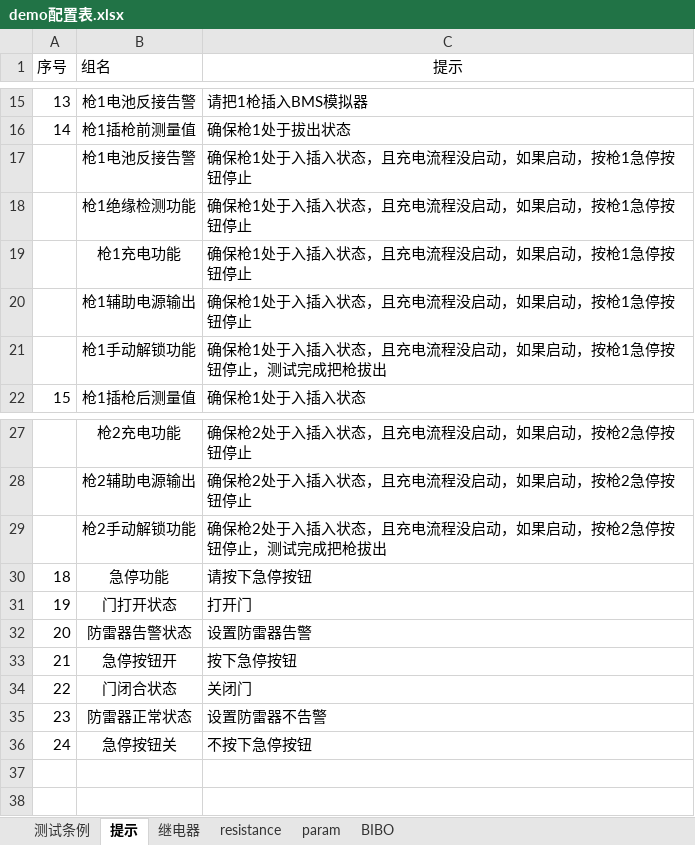
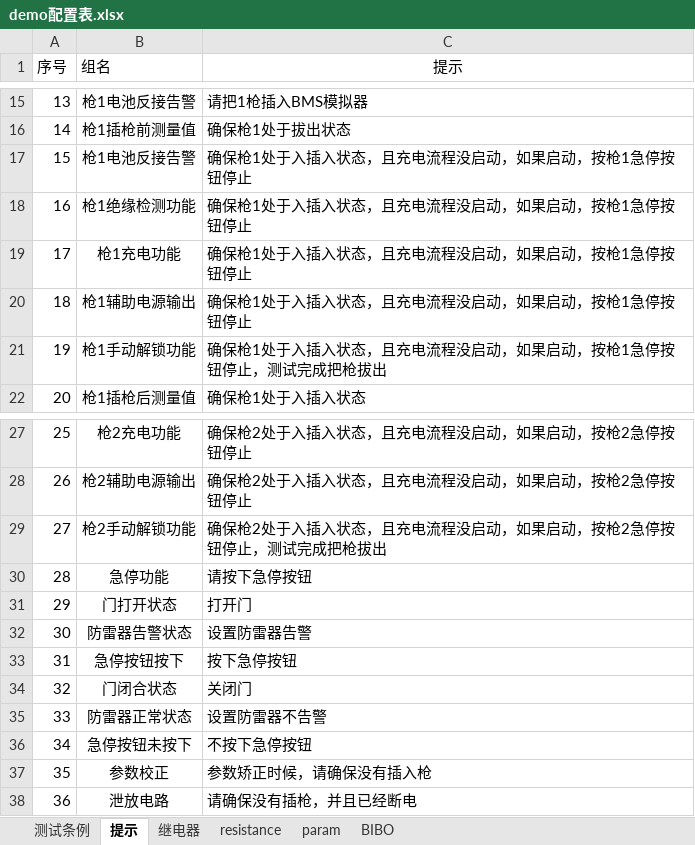
Before and after one commit to newdoublefish/mcmctestsys, an Excel workbook: config/project/整机测试/demo配置表.xlsx, sheet 提示, drawn as a sheet; only a part is shown, gaps mark what is left out; values as stored, in another font and other column widths than the file's, no borders; the diff names each change by its address in the sheet, - before the commit and + after, or states it on an @@ line.

```diff
--- a/config/project/整机测试/demo配置表.xlsx (sheet 提示)
+++ b/config/project/整机测试/demo配置表.xlsx (sheet 提示)
@@ column A (序号) renumbered between rows 17 and 36 @@
-B33 (组名): 急停按钮开
+B33 (组名): 急停按钮按下
-B36 (组名): 急停按钮关
+B36 (组名): 急停按钮未按下
+row 37: 35 | 参数校正 | 参数矫正时候，请确保没有插入枪
+row 38: 36 | 泄放电路 | 请确保没有插枪，并且已经断电
```
Also changed, not shown: sheet 测试条例, 5 other files.
